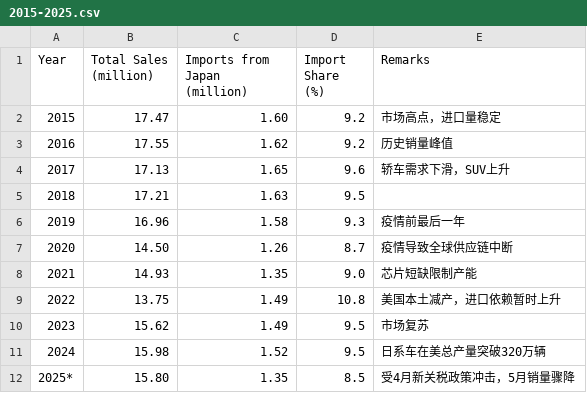
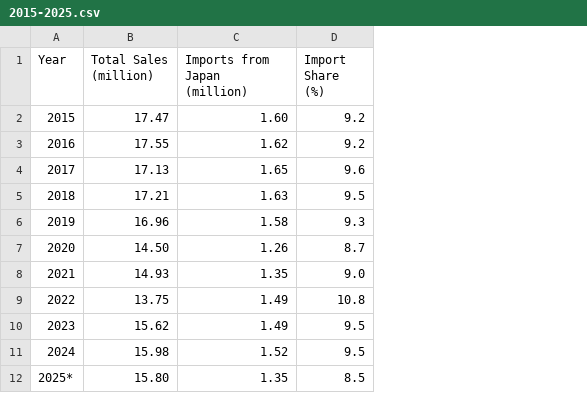
Before and after one commit to ProIg-Chaa/APMCM-training, a CSV file: data/processed/que2/从日本进口车占比/2015-2025.csv, drawn as a sheet; the diff names each change by its address in the sheet, - before the commit and + after, or states it on an @@ line.

```diff
--- a/data/processed/que2/从日本进口车占比/2015-2025.csv
+++ b/data/processed/que2/从日本进口车占比/2015-2025.csv
-column E (Remarks), rows 2-12: 市场高点，进口量稳定 | 历史销量峰值 | 轿车需求下滑，SUV上升 |  | 疫情前最后一年 | 疫情导致全球供应链中断 | 芯片短缺限制产能 | 美国本土减产，进口依赖暂时上升 | 市场复苏 | 日系车在美总产量突破320万辆 | 受4月新关税政策冲击，5月销量骤降
```
Also changed, not shown: 3 other files.
